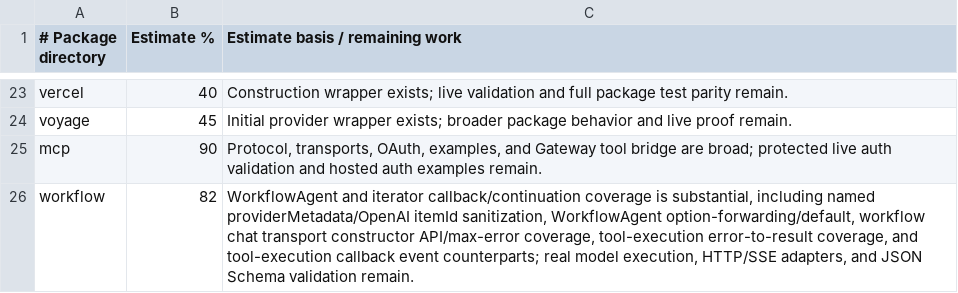
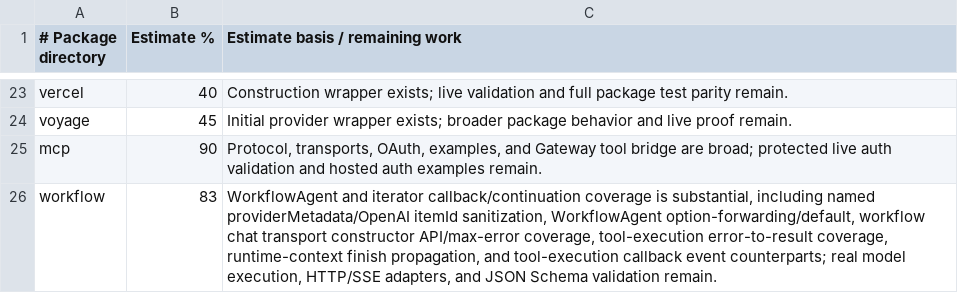
Before and after one commit to andymac4182/ai-sdk-rust, a TSV file: docs/package-progress-estimates.tsv, drawn as a sheet; only a part is shown, gaps mark what is left out.

Commit message:
Port workflow-agent context parity

```diff
--- a/docs/package-progress-estimates.tsv
+++ b/docs/package-progress-estimates.tsv
@@ -25,2 +25,2 @@ voyage	45	Initial provider wrapper exists; broader package behavior and live pro
 mcp	90	Protocol, transports, OAuth, examples, and Gateway tool bridge are broad; protected live auth validation and hosted auth examples remain.
-workflow	82	WorkflowAgent and iterator callback/continuation coverage is substantial, including named providerMetadata/OpenAI itemId sanitization, WorkflowAgent option-forwarding/default, workflow chat transport constructor API/max-error coverage, tool-execution error-to-result coverage, and tool-execution callback event counterparts; real model execution, HTTP/SSE adapters, and JSON Schema validation remain.
+workflow	83	WorkflowAgent and iterator callback/continuation coverage is substantial, including named providerMetadata/OpenAI itemId sanitization, WorkflowAgent option-forwarding/default, workflow chat transport constructor API/max-error coverage, tool-execution error-to-result coverage, runtime-context finish propagation, and tool-execution callback event counterparts; real model execution, HTTP/SSE adapters, and JSON Schema validation remain.
```
Also changed, not shown: 3 other files.
